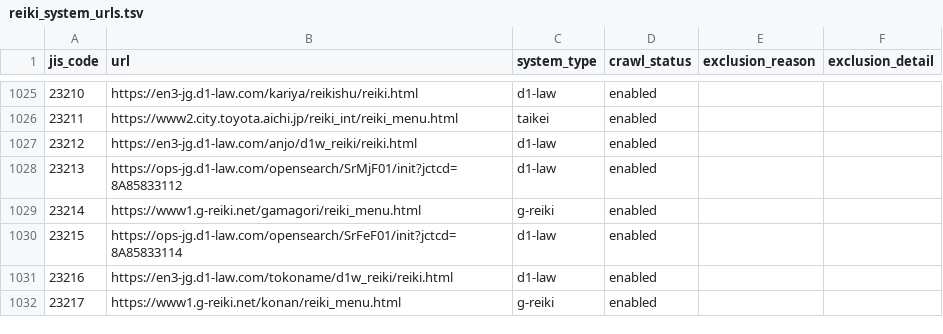
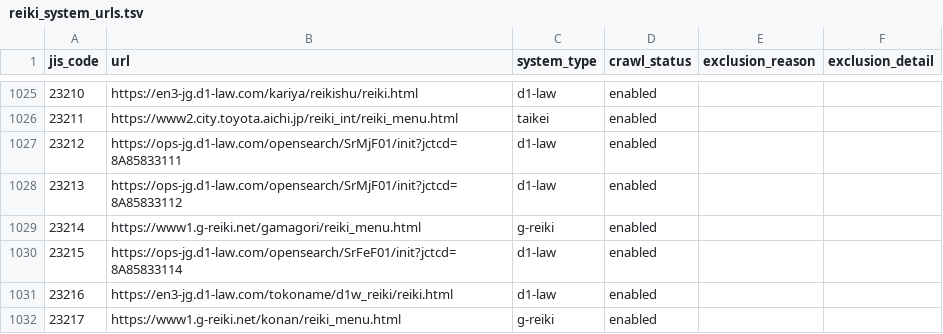
Before and after one commit to mimidesunya/miyabe-tools, a TSV file: data/municipalities/reiki_system_urls.tsv, drawn as a sheet; only a part is shown, gaps mark what is left out.

```diff
--- a/data/municipalities/reiki_system_urls.tsv
+++ b/data/municipalities/reiki_system_urls.tsv
@@ -1026,3 +1026,3 @@ jis_code	url	system_type	crawl_status	exclusion_reason	exclusion_detail
 23211	https://www2.city.toyota.aichi.jp/reiki_int/reiki_menu.html	taikei	enabled		
-23212	https://en3-jg.d1-law.com/anjo/d1w_reiki/reiki.html	d1-law	enabled		
+23212	https://ops-jg.d1-law.com/opensearch/SrMjF01/init?jctcd=8A85833111	d1-law	enabled		
 23213	https://ops-jg.d1-law.com/opensearch/SrMjF01/init?jctcd=8A85833112	d1-law	enabled		
```
